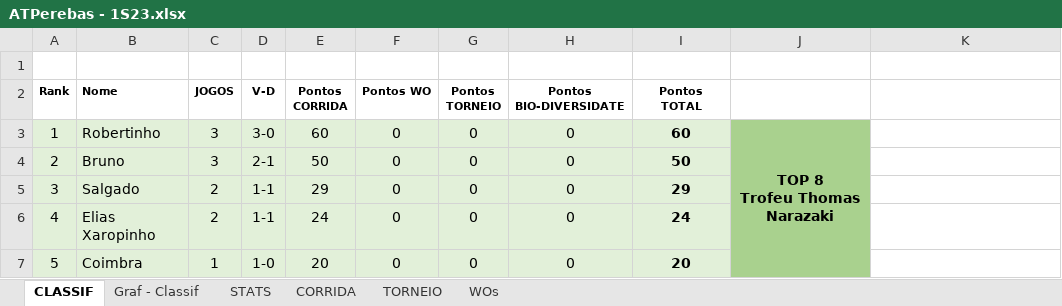
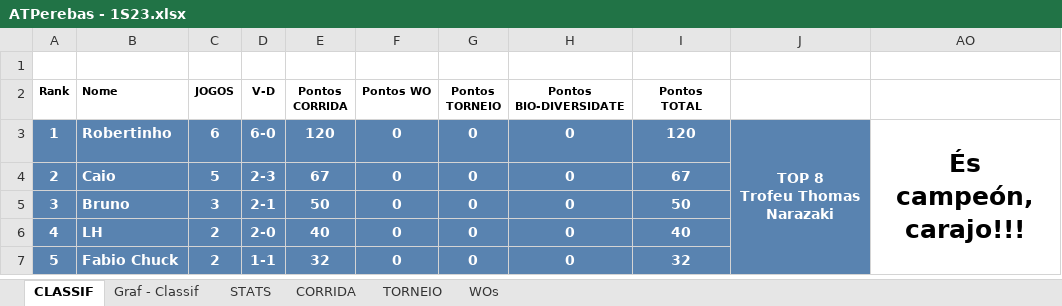
Before and after one commit to juanper/ATPerebas, an Excel workbook: 2023/semestre_1/ATPerebas - 1S23.xlsx, sheet CLASSIF, drawn as a sheet; only a part is shown; values as stored, in another font and other column widths than the file's, no borders; charts and pictures not drawn; addresses are those after the commit; the diff covers the shown part only; the diff names each change by its address in the sheet, - before the commit and + after, or states it on an @@ line.

Commit message:
Jogos 14/dez a 19/dez/2022. Edição comemorativa.

```diff
--- a/2023/semestre_1/ATPerebas - 1S23.xlsx (sheet CLASSIF)
+++ b/2023/semestre_1/ATPerebas - 1S23.xlsx (sheet CLASSIF)
-A3:H7 bold: off
+A3:H7 bold: on
-A3:J3 text colour: black
+A3:J3 text colour: #FFFFFF
-A3:I7 fill: #E2F0D9
+A3:I7 fill: #5983B0
-C3 (JOGOS): 3
+C3 (JOGOS): 6
-D3 (V-D): 3-0
+D3 (V-D): 6-0
-E3 (Pontos CORRIDA): 60
+E3 (Pontos CORRIDA): 120
-I3 (Pontos TOTAL): 60
+I3 (Pontos TOTAL): 120
-J3:J7 fill: #A9D18E
+J3:J7 fill: #5983B0
-AO3: (empty)
+AO3: És campeón, carajo!!!
+AO3:AO26 merged
-A4:I7 text colour: black
+A4:I7 text colour: #FFFFFF
-B4 (Nome): Bruno
+B4 (Nome): Caio
-C4 (JOGOS): 3
+C4 (JOGOS): 5
-D4 (V-D): 2-1
+D4 (V-D): 2-3
-E4 (Pontos CORRIDA): 50
+E4 (Pontos CORRIDA): 67
-I4 (Pontos TOTAL): 50
+I4 (Pontos TOTAL): 67
-B5 (Nome): Salgado
+B5 (Nome): Bruno
-C5 (JOGOS): 2
+C5 (JOGOS): 3
-D5 (V-D): 1-1
+D5 (V-D): 2-1
-E5 (Pontos CORRIDA): 29
+E5 (Pontos CORRIDA): 50
-I5 (Pontos TOTAL): 29
+I5 (Pontos TOTAL): 50
-B6 (Nome): Elias Xaropinho
+B6 (Nome): LH
-D6 (V-D): 1-1
+D6 (V-D): 2-0
-E6 (Pontos CORRIDA): 24
+E6 (Pontos CORRIDA): 40
-I6 (Pontos TOTAL): 24
+I6 (Pontos TOTAL): 40
-B7 (Nome): Coimbra
+B7 (Nome): Fabio Chuck
-C7 (JOGOS): 1
+C7 (JOGOS): 2
-D7 (V-D): 1-0
+D7 (V-D): 1-1
-E7 (Pontos CORRIDA): 20
+E7 (Pontos CORRIDA): 32
-I7 (Pontos TOTAL): 20
+I7 (Pontos TOTAL): 32
```
Also changed, not shown: 81 edited cells and cell formats elsewhere in this sheet, sheet CORRIDA, sheet STATS, sheet WOs, hidden cells, charts or pictures, 8 other files.
